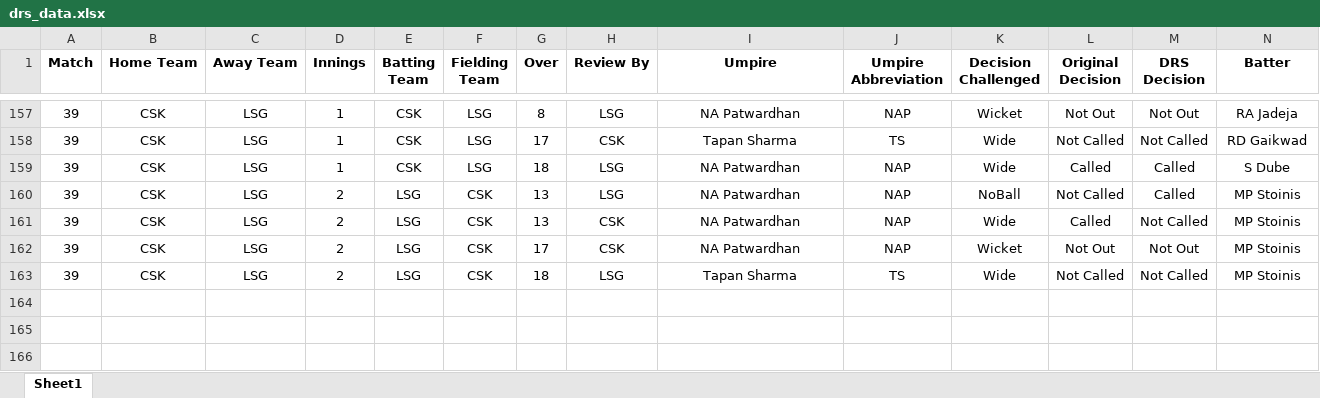
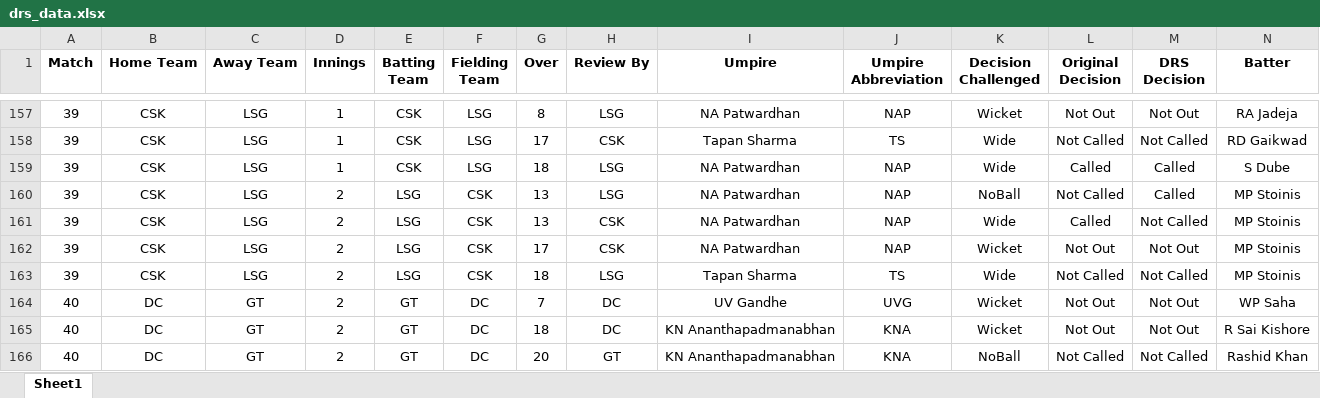
Before and after one commit to uhvardhan/Cricket-Project, an Excel workbook: data/drs_data.xlsx, sheet Sheet1, drawn as a sheet; only a part is shown, gaps mark what is left out; values as stored, in another font and other column widths than the file's, no borders; rows hold the shown columns only; the diff names each change by its address in the sheet, - before the commit and + after, or states it on an @@ line.

Commit message:
data updated

```diff
--- a/data/drs_data.xlsx (sheet Sheet1)
+++ b/data/drs_data.xlsx (sheet Sheet1)
+row 164: 40 | DC | GT | 2 | GT | DC | 7 | DC | UV Gandhe | UVG | Wicket | Not Out | Not Out | WP Saha
+row 165: 40 | DC | GT | 2 | GT | DC | 18 | DC | KN Ananthapadmanabhan | KNA | Wicket | Not Out | Not Out | R Sai Kishore
+row 166: 40 | DC | GT | 2 | GT | DC | 20 | GT | KN Ananthapadmanabhan | KNA | NoBall | Not Called | Not Called | Rashid Khan
```
